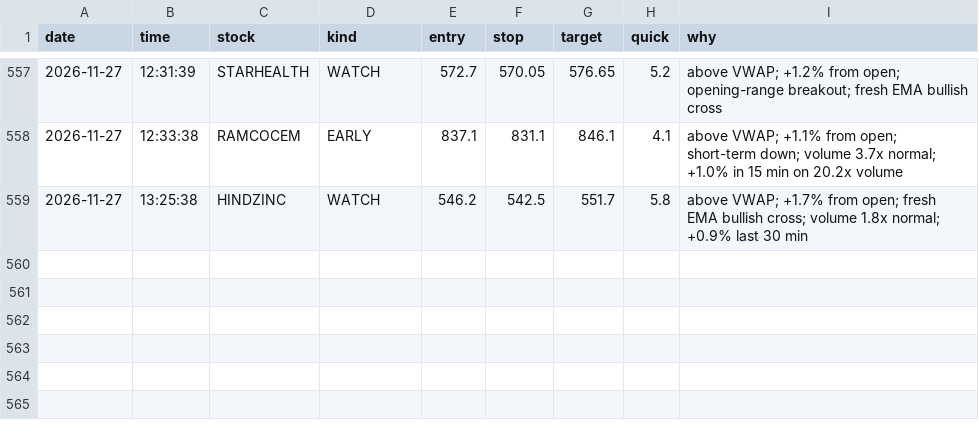
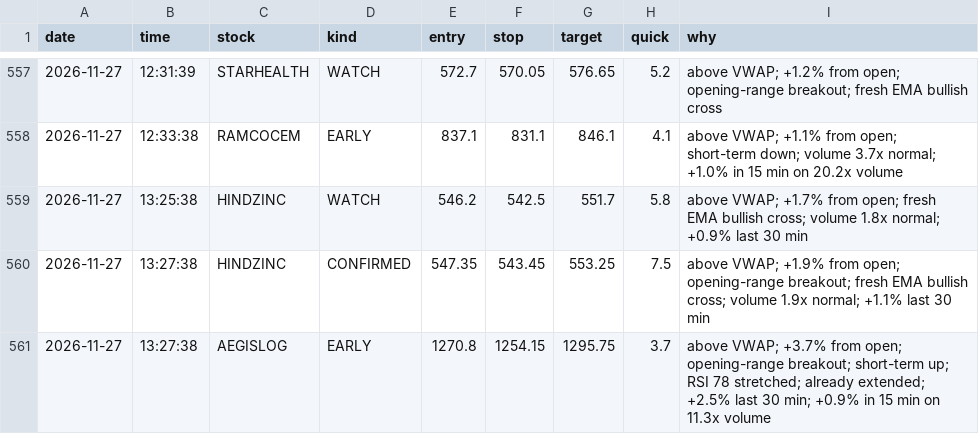
Before and after one commit to Basha17/mystock, a CSV file: alert_log.csv, drawn as a sheet; only a part is shown, gaps mark what is left out; the diff names each change by its address in the sheet, - before the commit and + after, or states it on an @@ line.

Commit message:
Update alert log

```diff
--- a/alert_log.csv
+++ b/alert_log.csv
+row 560: 2026-11-27 | 13:27:38 | HINDZINC | CONFIRMED | 547.35 | 543.45 | 553.25 | 7.5 | above VWAP; +1.9% from open; opening-range breakout; fresh EMA bullish cross; volume 1.9x normal; +1.1% last 30 min
+row 561: 2026-11-27 | 13:27:38 | AEGISLOG | EARLY | 1270.8 | 1254.15 | 1295.75 | 3.7 | above VWAP; +3.7% from open; opening-range breakout; short-term up; RSI 78 stretched; already extended; +2.5% last 30 min; +0.9% in 15 min on 11.3x volume
```
